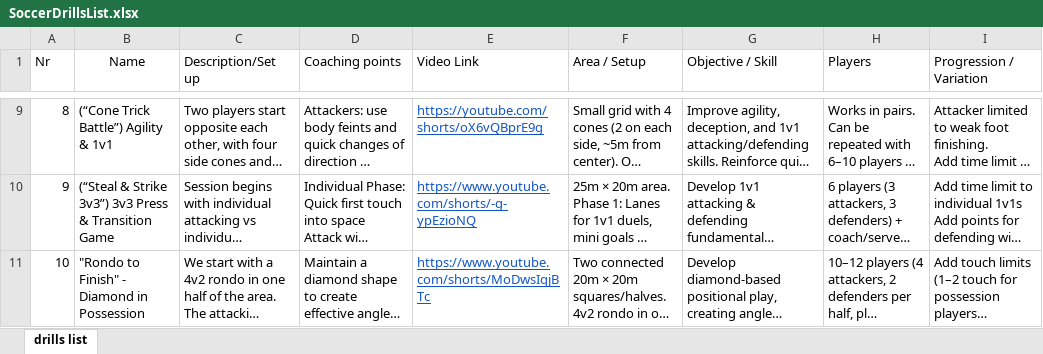
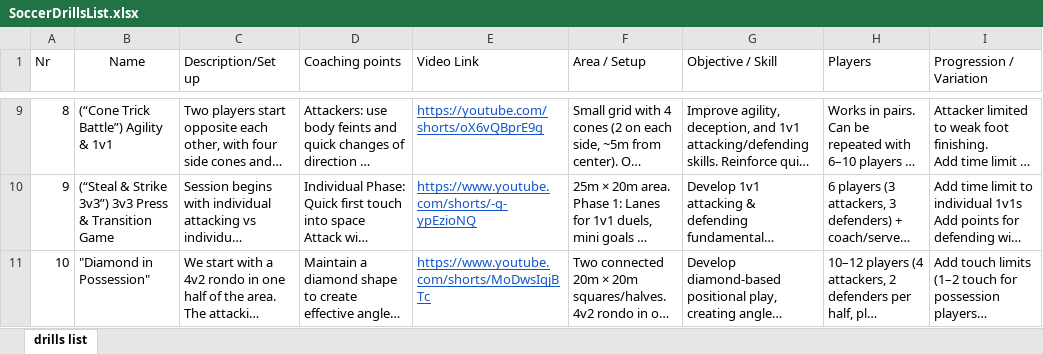
Before and after one commit to drillzshed/soccer, an Excel workbook: SoccerDrillsList.xlsx, sheet drills list, drawn as a sheet; only a part is shown, gaps mark what is left out; long unchanged cells end in …; values as stored, in another font and other column widths than the file's, no borders; charts and pictures and table styles not drawn; the diff covers the shown part only; the diff names each change by its address in the sheet, - before the commit and + after, or states it on an @@ line.

Commit message:
Signed-off-by: Sergejs <drillsshed@gmail.com>

```diff
--- a/SoccerDrillsList.xlsx (sheet drills list)
+++ b/SoccerDrillsList.xlsx (sheet drills list)
-B11 (Name): "Rondo to Finish" - Diamond in Possession
+B11 (Name): "Diamond in Possession"
```
Also changed, not shown: 2 added rows elsewhere in this sheet.
